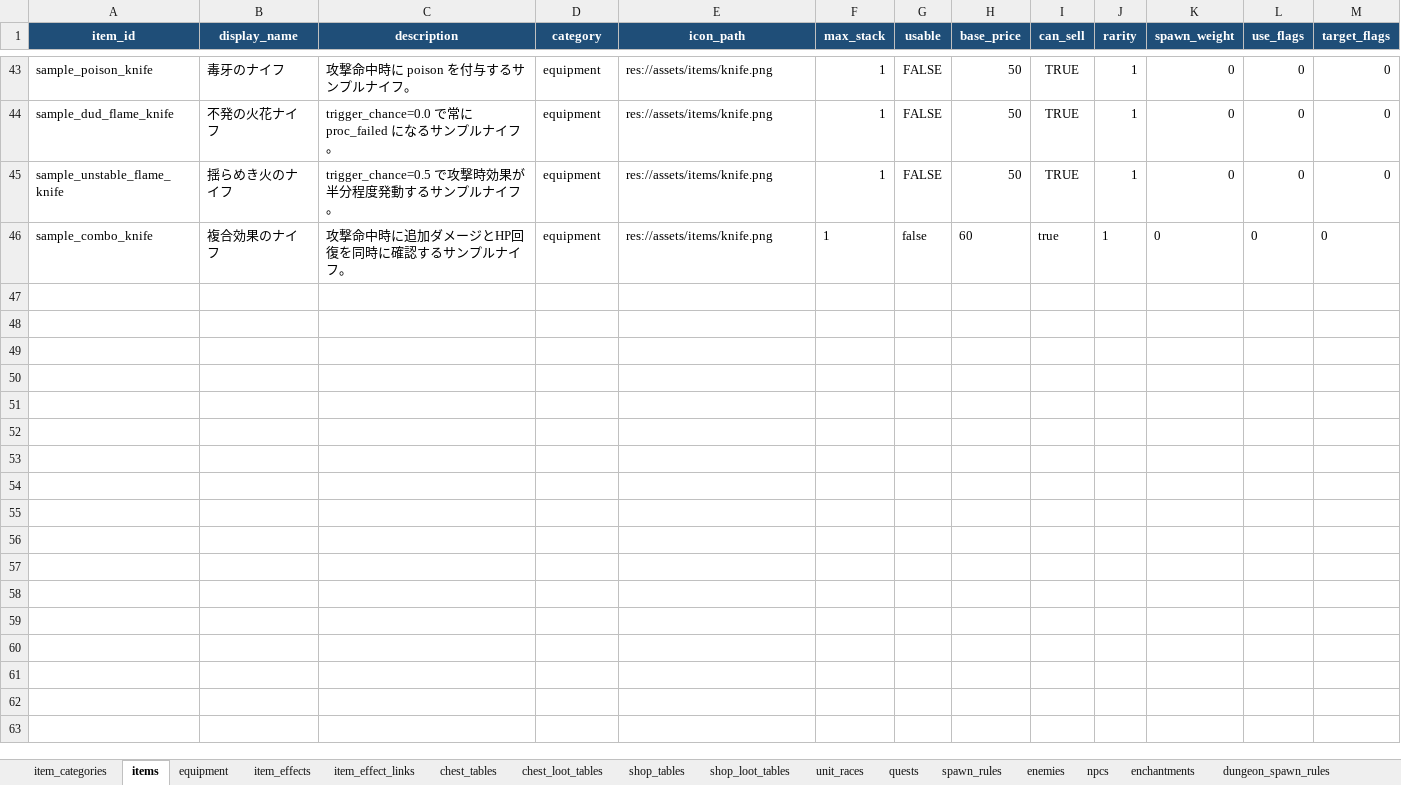
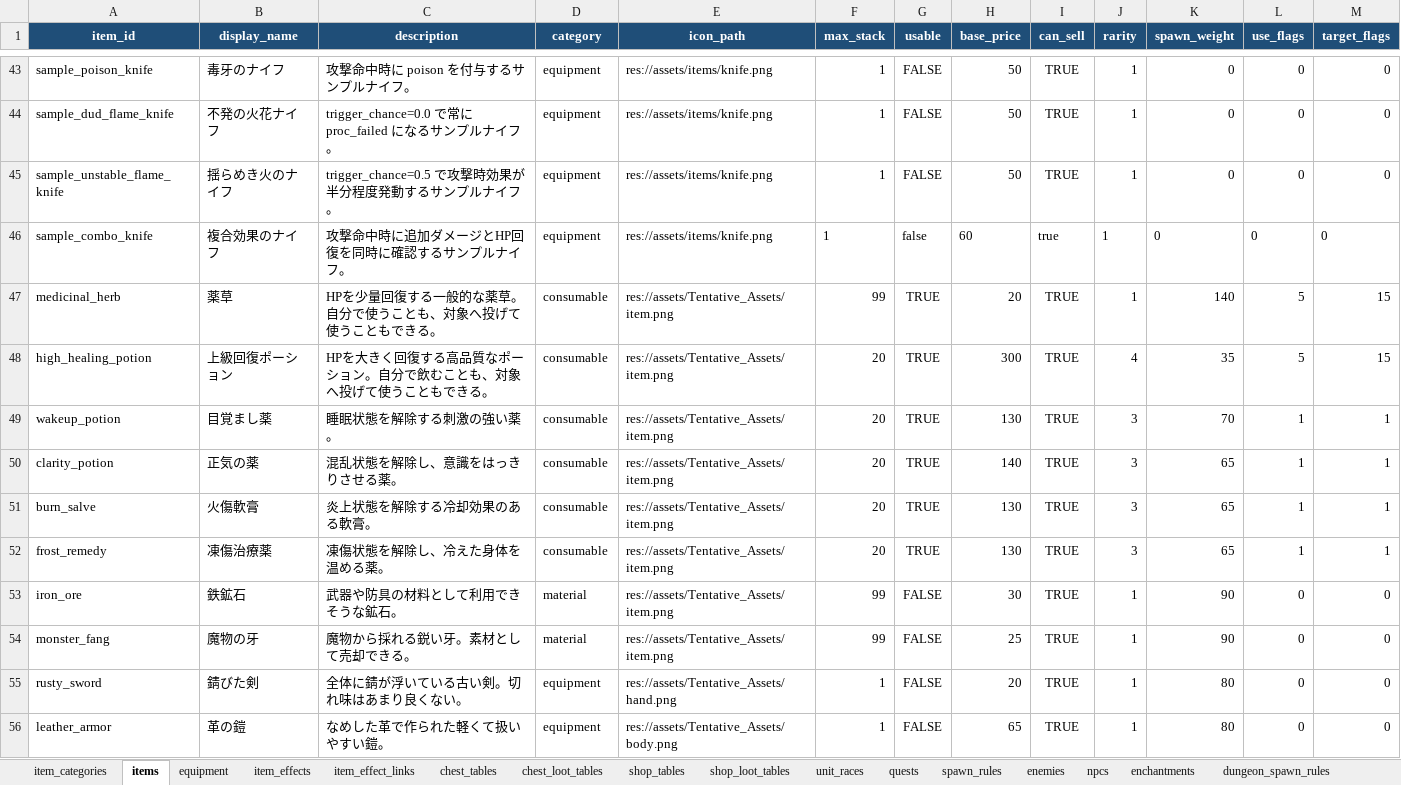
Before and after one commit to eil941/rpg-a, an Excel workbook: master_data.xlsx, sheet items, drawn as a sheet; only a part is shown, gaps mark what is left out; values as stored, in another font and other column widths than the file's, no borders; the diff names each change by its address in the sheet, - before the commit and + after, or states it on an @@ line.

```diff
--- a/master_data.xlsx (sheet items)
+++ b/master_data.xlsx (sheet items)
+row 47: medicinal_herb | 薬草 | HPを少量回復する一般的な薬草。自分で使うことも、対象へ投げて使うこともできる。 | consumable | res://assets/Tentative_Assets/item.png | 99 | TRUE | 20 | TRUE | 1 | 140 | 5 | 15
+row 48: high_healing_potion | 上級回復ポーション | HPを大きく回復する高品質なポーション。自分で飲むことも、対象へ投げて使うこともできる。 | consumable | res://assets/Tentative_Assets/item.png | 20 | TRUE | 300 | TRUE | 4 | 35 | 5 | 15
+row 49: wakeup_potion | 目覚まし薬 | 睡眠状態を解除する刺激の強い薬。 | consumable | res://assets/Tentative_Assets/item.png | 20 | TRUE | 130 | TRUE | 3 | 70 | 1 | 1
+row 50: clarity_potion | 正気の薬 | 混乱状態を解除し、意識をはっきりさせる薬。 | consumable | res://assets/Tentative_Assets/item.png | 20 | TRUE | 140 | TRUE | 3 | 65 | 1 | 1
+row 51: burn_salve | 火傷軟膏 | 炎上状態を解除する冷却効果のある軟膏。 | consumable | res://assets/Tentative_Assets/item.png | 20 | TRUE | 130 | TRUE | 3 | 65 | 1 | 1
+row 52: frost_remedy | 凍傷治療薬 | 凍傷状態を解除し、冷えた身体を温める薬。 | consumable | res://assets/Tentative_Assets/item.png | 20 | TRUE | 130 | TRUE | 3 | 65 | 1 | 1
+row 53: iron_ore | 鉄鉱石 | 武器や防具の材料として利用できそうな鉱石。 | material | res://assets/Tentative_Assets/item.png | 99 | FALSE | 30 | TRUE | 1 | 90 | 0 | 0
+row 54: monster_fang | 魔物の牙 | 魔物から採れる鋭い牙。素材として売却できる。 | material | res://assets/Tentative_Assets/item.png | 99 | FALSE | 25 | TRUE | 1 | 90 | 0 | 0
+row 55: rusty_sword | 錆びた剣 | 全体に錆が浮いている古い剣。切れ味はあまり良くない。 | equipment | res://assets/Tentative_Assets/hand.png | 1 | FALSE | 20 | TRUE | 1 | 80 | 0 | 0
+row 56: leather_armor | 革の鎧 | なめした革で作られた軽くて扱いやすい鎧。 | equipment | res://assets/Tentative_Assets/body.png | 1 | FALSE | 65 | TRUE | 1 | 80 | 0 | 0
```
Also changed, not shown: sheet item_effects, sheet equipment, sheet item_effect_links, 25 other files.
